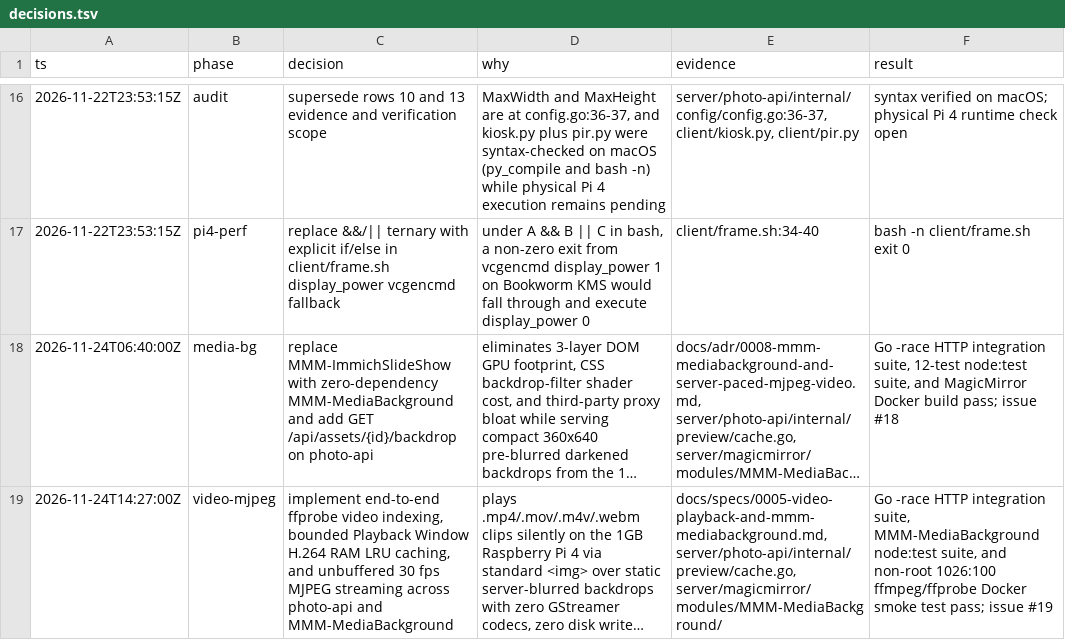
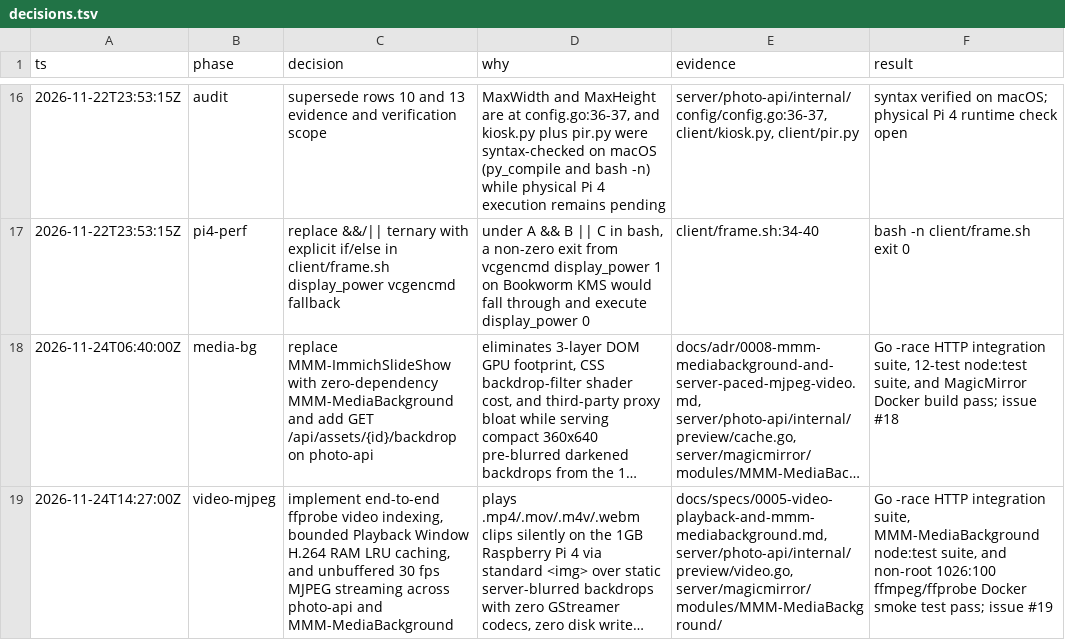
Before and after one commit to henrynvn09/self-host-digital-photo-frame, a TSV file: decisions.tsv, drawn as a sheet; only a part is shown, gaps mark what is left out; long unchanged cells end in …; the diff names each change by its address in the sheet, - before the commit and + after, or states it on an @@ line.

Commit message:
fix: address two-axis code review findings for video indexing and MJPEG playback (#19)

```diff
--- a/decisions.tsv
+++ b/decisions.tsv
-E19 (evidence): docs/specs/0005-video-playback-and-mmm-mediabackground.md, server/photo-api/internal/preview/cache.go, server/magicmirror/modules/MMM-MediaBackground/
+E19 (evidence): docs/specs/0005-video-playback-and-mmm-mediabackground.md, server/photo-api/internal/preview/video.go, server/magicmirror/modules/MMM-MediaBackground/
```
Also changed, not shown: 8 other files.
